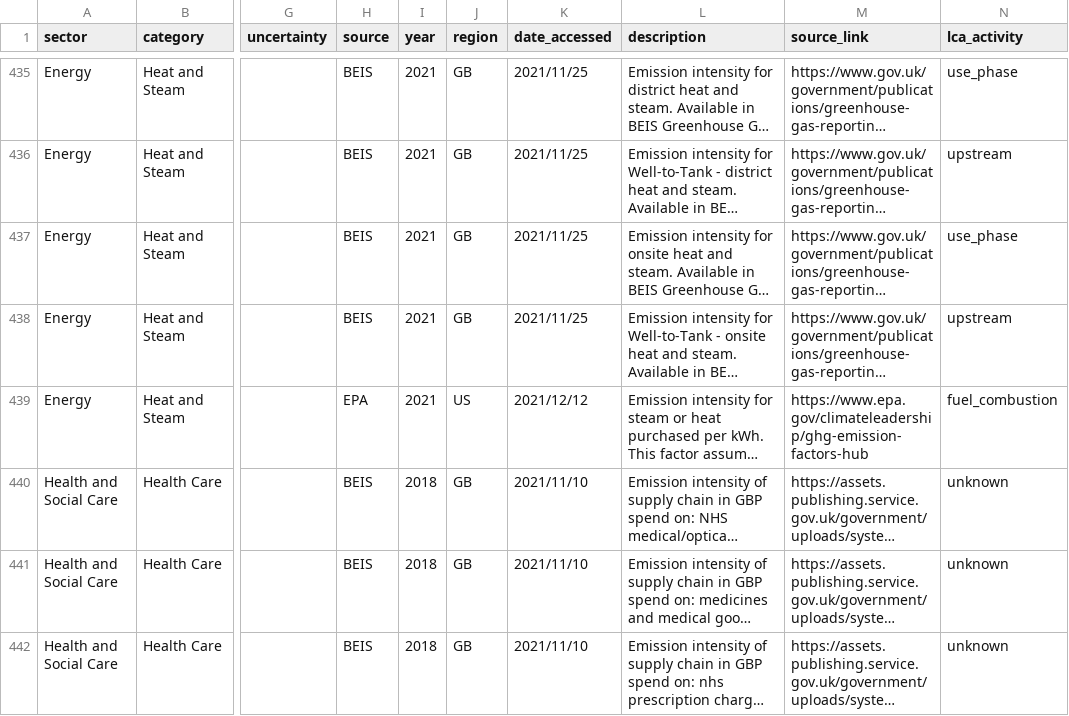
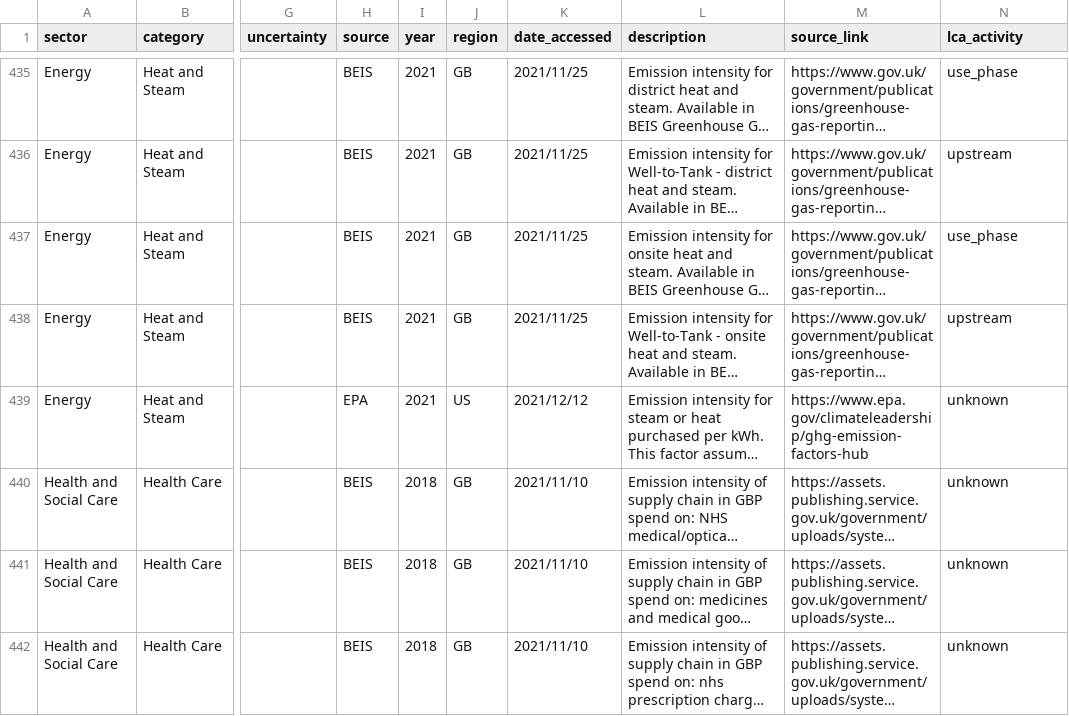
Before and after one commit to climatiq/Open-Emission-Factors-DB, a CSV file: OpenEmissionFactorsDB.csv, drawn as a sheet; only a part is shown, gaps mark what is left out; long unchanged cells end in …; the diff names each change by its address in the sheet, - before the commit and + after, or states it on an @@ line.

Commit message:
Update LCA activity field

```diff
--- a/OpenEmissionFactorsDB.csv
+++ b/OpenEmissionFactorsDB.csv
-N439 (lca_activity): fuel_combustion
+N439 (lca_activity): unknown
```
